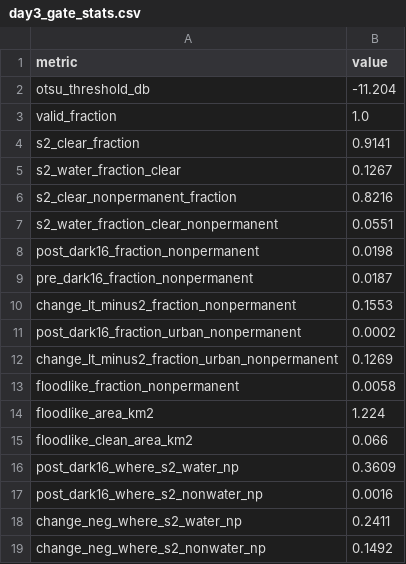
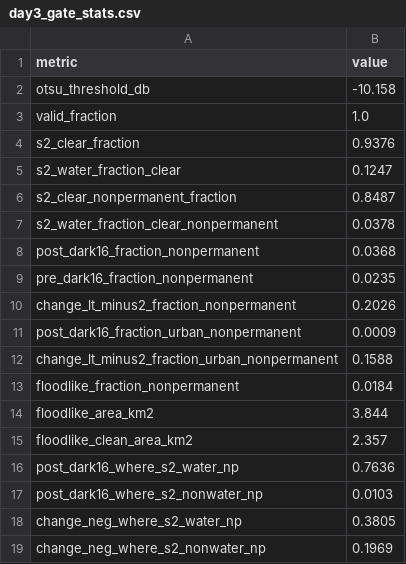
Before and after one commit to garimadevi/-divp-flood-mapping, a CSV file: outputs/tables/day3_gate_stats.csv, drawn as a sheet.

Commit message:
feat(event): pivot to 31 May 2025, refetch data, gate passes

```diff
--- a/outputs/tables/day3_gate_stats.csv
+++ b/outputs/tables/day3_gate_stats.csv
@@ -1,19 +1,19 @@
 metric,value
-otsu_threshold_db,-11.204
+otsu_threshold_db,-10.158
 valid_fraction,1.0
-s2_clear_fraction,0.9141
-s2_water_fraction_clear,0.1267
-s2_clear_nonpermanent_fraction,0.8216
-s2_water_fraction_clear_nonpermanent,0.0551
-post_dark16_fraction_nonpermanent,0.0198
-pre_dark16_fraction_nonpermanent,0.0187
-change_lt_minus2_fraction_nonpermanent,0.1553
-post_dark16_fraction_urban_nonpermanent,0.0002
-change_lt_minus2_fraction_urban_nonpermanent,0.1269
-floodlike_fraction_nonpermanent,0.0058
-floodlike_area_km2,1.224
-floodlike_clean_area_km2,0.066
-post_dark16_where_s2_water_np,0.3609
-post_dark16_where_s2_nonwater_np,0.0016
-change_neg_where_s2_water_np,0.2411
-change_neg_where_s2_nonwater_np,0.1492
+s2_clear_fraction,0.9376
+s2_water_fraction_clear,0.1247
+s2_clear_nonpermanent_fraction,0.8487
+s2_water_fraction_clear_nonpermanent,0.0378
+post_dark16_fraction_nonpermanent,0.0368
+pre_dark16_fraction_nonpermanent,0.0235
+change_lt_minus2_fraction_nonpermanent,0.2026
+post_dark16_fraction_urban_nonpermanent,0.0009
+change_lt_minus2_fraction_urban_nonpermanent,0.1588
+floodlike_fraction_nonpermanent,0.0184
+floodlike_area_km2,3.844
+floodlike_clean_area_km2,2.357
+post_dark16_where_s2_water_np,0.7636
+post_dark16_where_s2_nonwater_np,0.0103
+change_neg_where_s2_water_np,0.3805
+change_neg_where_s2_nonwater_np,0.1969
```
Also changed, not shown: 13 other files.
